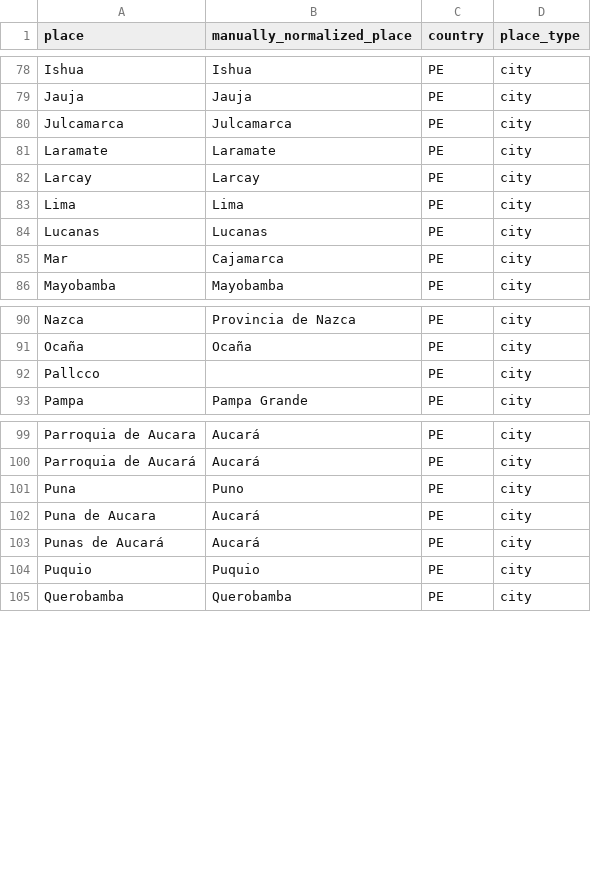
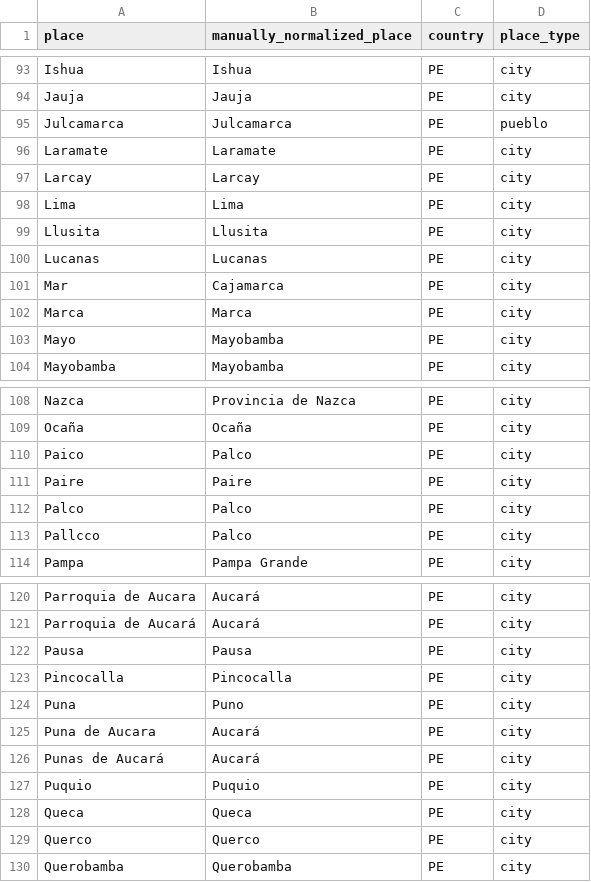
Before and after one commit to UCSB-AMPLab/sondondo, a CSV file: data/interim/unique_places_manual.csv, drawn as a sheet; only a part is shown, gaps mark what is left out; the diff covers the shown part only.

```diff
--- a/data/interim/unique_places_manual.csv
+++ b/data/interim/unique_places_manual.csv
@@ -79,3 +94,3 @@ Ishua,Ishua,PE,city
 Jauja,Jauja,PE,city
-Julcamarca,Julcamarca,PE,city
+Julcamarca,Julcamarca,PE,pueblo
 Laramate,Laramate,PE,city
@@ -83,4 +98,7 @@ Larcay,Larcay,PE,city
 Lima,Lima,PE,city
+Llusita,Llusita,PE,city
 Lucanas,Lucanas,PE,city
 Mar,Cajamarca,PE,city
+Marca,Marca,PE,city
+Mayo,Mayobamba,PE,city
 Mayobamba,Mayobamba,PE,city
@@ -91,3 +109,6 @@ Nazca,Provincia de Nazca,PE,city
 Ocaña,Ocaña,PE,city
-Pallcco,,PE,city
+Paico,Palco,PE,city
+Paire,Paire,PE,city
+Palco,Palco,PE,city
+Pallcco,Palco,PE,city
 Pampa,Pampa Grande,PE,city
@@ -100,2 +121,4 @@ Parroquia de Aucara,Aucará,PE,city
 Parroquia de Aucará,Aucará,PE,city
+Pausa,Pausa,PE,city
+Pincocalla,Pincocalla,PE,city
 Puna,Puno,PE,city
@@ -104,2 +127,4 @@ Punas de Aucará,Aucará,PE,city
 Puquio,Puquio,PE,city
+Queca,Queca,PE,city
+Querco,Querco,PE,city
 Querobamba,Querobamba,PE,city
```
Also changed, not shown: 17 added rows and 1 edited cell elsewhere in this file, data/clean/unique_places.csv, 8 other files.
